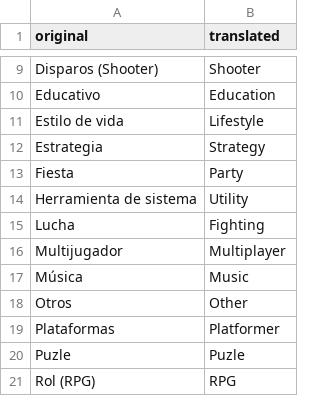
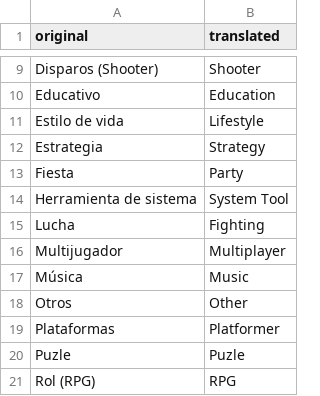
Before and after one commit to ivaano/titledbConverter, a TSV file: titledbConverter/Datasets/categories.ES.es.tsv, drawn as a sheet; only a part is shown, gaps mark what is left out.

```diff
--- a/titledbConverter/Datasets/categories.ES.es.tsv
+++ b/titledbConverter/Datasets/categories.ES.es.tsv
@@ -13,3 +13,3 @@ Estrategia	Strategy
 Fiesta	Party
-Herramienta de sistema	Utility
+Herramienta de sistema	System Tool
 Lucha	Fighting
```
Also changed, not shown: titledbConverter/Datasets/categories.AR.es.tsv, titledbConverter/Datasets/categories.US.en.tsv, 3 other files.
